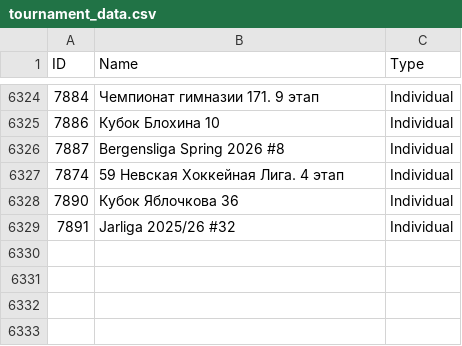
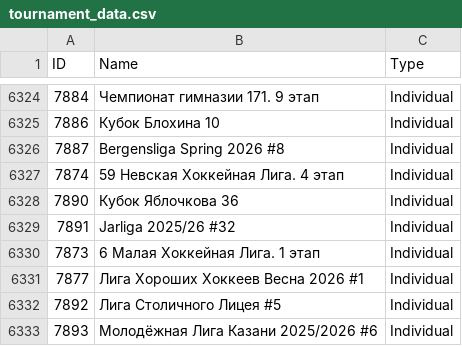
Before and after one commit to amundfylling/Scorpion-Scraper-2.0, a CSV file: data/tournament_data.csv, drawn as a sheet; only a part is shown, gaps mark what is left out; the diff names each change by its address in the sheet, - before the commit and + after, or states it on an @@ line.

```diff
--- a/data/tournament_data.csv
+++ b/data/tournament_data.csv
+row 6330: 7873 | 6 Малая Хоккейная Лига. 1 этап | Individual
+row 6331: 7877 | Лига Хороших Хоккеев Весна 2026 #1 | Individual
+row 6332: 7892 | Лига Столичного Лицея #5 | Individual
+row 6333: 7893 | Молодёжная Лига Казани 2025/2026 #6 | Individual
```
Also changed, not shown: 1 other file.
